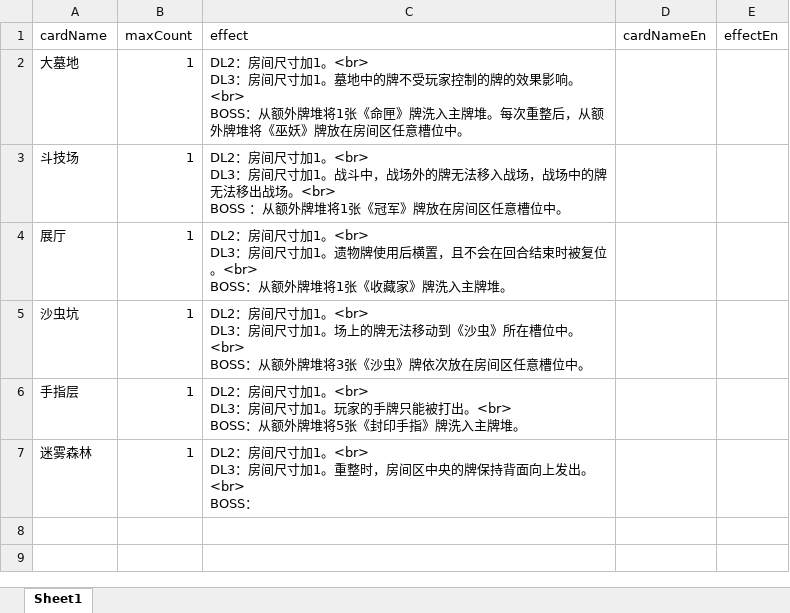
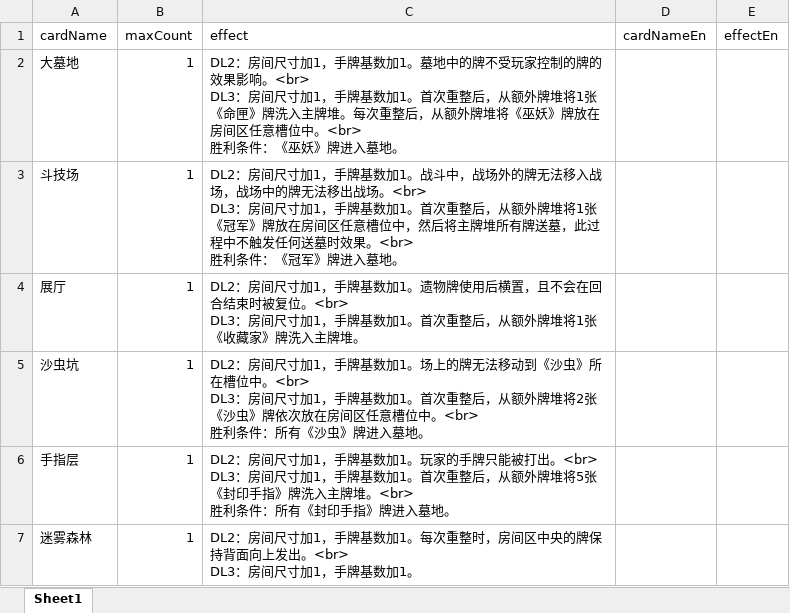
Before and after one commit to TinglePan/DungeonCrawlDeckMasterTTS, an Excel workbook: sheet/ChallengeCardData.xlsx, sheet Sheet1, drawn as a sheet; values as stored, in another font and other column widths than the file's, no borders; ↵ is a line break in a cell; the diff names each change by its address in the sheet, - before the commit and + after, or states it on an @@ line.

Commit message:
Massive update. But I cant remember what changes have been committed. I should make a double check list on what have been done and what have been committed.

```diff
--- a/sheet/ChallengeCardData.xlsx (sheet Sheet1)
+++ b/sheet/ChallengeCardData.xlsx (sheet Sheet1)
-C2 (effect): …尺寸加1。<br> ↵ DL3：房间尺寸加1。墓地中的牌不受玩家控制的牌的效果影响。<br> ↵ BOSS：从额外牌堆将1张《命匣》牌洗入主牌堆。每次重整后，从额外牌堆将《巫妖》牌放在房间区任意槽位中。
+C2 (effect): …尺寸加1，手牌基数加1。墓地中的牌不受玩家控制的牌的效果影响。<br> ↵ DL3：房间尺寸加1，手牌基数加1。首次重整后，从额外牌堆将1张《命匣》牌洗入主牌堆。每次重整后，从额外牌堆将《巫妖》牌放在房间区任意槽位中。<br> ↵ 胜利条件：《巫妖》牌进入墓地。
-C3 (effect): …尺寸加1。<br> ↵ DL3：房间尺寸加1。战斗中，战场外的牌无法移入战场，战场中的牌无法移出战场。<br> ↵ BOSS ：从额外牌堆将1张《冠军》牌放在房间区任意槽位中。
+C3 (effect): …尺寸加1，手牌基数加1。战斗中，战场外的牌无法移入战场，战场中的牌无法移出战场。<br> ↵ DL3：房间尺寸加1，手牌基数加1。首次重整后，从额外牌堆将1张《冠军》牌放在房间区任意槽位中，然后将主牌堆所有牌送墓，此过程中不触发任何送墓时效果。<br> ↵ 胜利条件：《冠军》牌进入墓地。
-C4 (effect): …尺寸加1。<br> ↵ DL3：房间尺寸加1。遗物牌使用后横置，且不会在回合结束时被复位。<br> ↵ BOSS：从额外牌…
+C4 (effect): …尺寸加1，手牌基数加1。遗物牌使用后横置，且不会在回合结束时被复位。<br> ↵ DL3：房间尺寸加1，手牌基数加1。首次重整后，从额外牌…
-C5 (effect): …尺寸加1。<br> ↵ DL3：房间尺寸加1。场上的牌无法移动到《沙虫》所在槽位中。<br> ↵ BOSS：从额外牌堆将3张《沙虫》牌依次放在房间区任意槽位中。
+C5 (effect): …尺寸加1，手牌基数加1。场上的牌无法移动到《沙虫》所在槽位中。<br> ↵ DL3：房间尺寸加1，手牌基数加1。首次重整后，从额外牌堆将2张《沙虫》牌依次放在房间区任意槽位中。<br> ↵ 胜利条件：所有《沙虫》牌进入墓地。
-C6 (effect): …尺寸加1。<br> ↵ DL3：房间尺寸加1。玩家的手牌只能被打出。<br> ↵ BOSS：从额外牌堆将5张《封印手指》牌洗入主牌堆。
+C6 (effect): …尺寸加1，手牌基数加1。玩家的手牌只能被打出。<br> ↵ DL3：房间尺寸加1，手牌基数加1。首次重整后，从额外牌堆将5张《封印手指》牌洗入主牌堆。<br> ↵ 胜利条件：所有《封印手指》牌进入墓地。
-C7 (effect): …尺寸加1。<br> ↵ DL3：房间尺寸加1。重整时，房间区中央的牌保持背面向上发出。<br> ↵ BOSS：
+C7 (effect): …尺寸加1，手牌基数加1。每次重整时，房间区中央的牌保持背面向上发出。<br> ↵ DL3：房间尺寸加1，手牌基数加1。
```
Also changed, not shown: sheet/ExtraCardData.xlsx, sheet/ItemCardData.xlsx, 8 other files.
